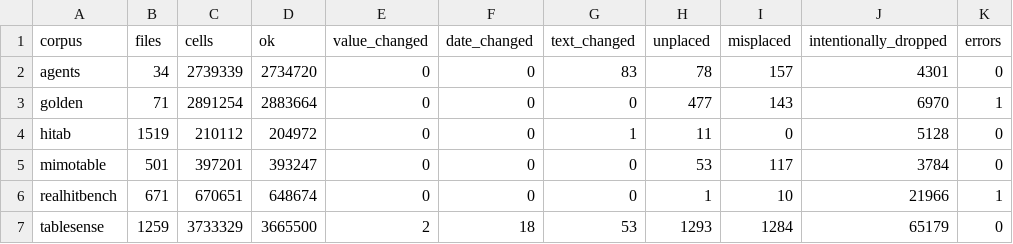
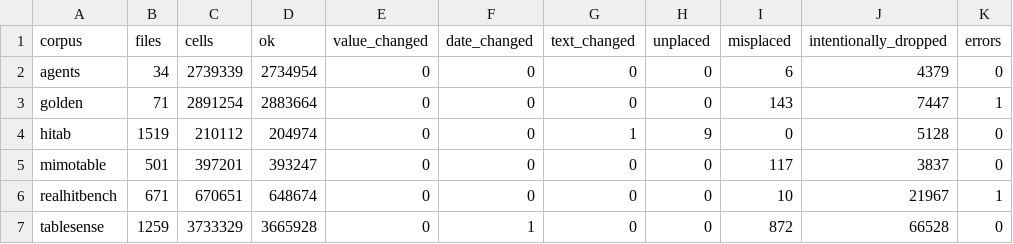
Before and after one commit to 05vukasin/hedgehog, a TSV file: eval/fidelity/baseline.tsv, drawn as a sheet.

```diff
--- a/eval/fidelity/baseline.tsv
+++ b/eval/fidelity/baseline.tsv
@@ -1,7 +1,7 @@
 corpus	files	cells	ok	value_changed	date_changed	text_changed	unplaced	misplaced	intentionally_dropped	errors
-agents	34	2739339	2734720	0	0	83	78	157	4301	0
-golden	71	2891254	2883664	0	0	0	477	143	6970	1
-hitab	1519	210112	204972	0	0	1	11	0	5128	0
-mimotable	501	397201	393247	0	0	0	53	117	3784	0
-realhitbench	671	670651	648674	0	0	0	1	10	21966	1
-tablesense	1259	3733329	3665500	2	18	53	1293	1284	65179	0
+agents	34	2739339	2734954	0	0	0	0	6	4379	0
+golden	71	2891254	2883664	0	0	0	0	143	7447	1
+hitab	1519	210112	204974	0	0	1	9	0	5128	0
+mimotable	501	397201	393247	0	0	0	0	117	3837	0
+realhitbench	671	670651	648674	0	0	0	0	10	21967	1
+tablesense	1259	3733329	3665928	0	1	0	0	872	66528	0
```
